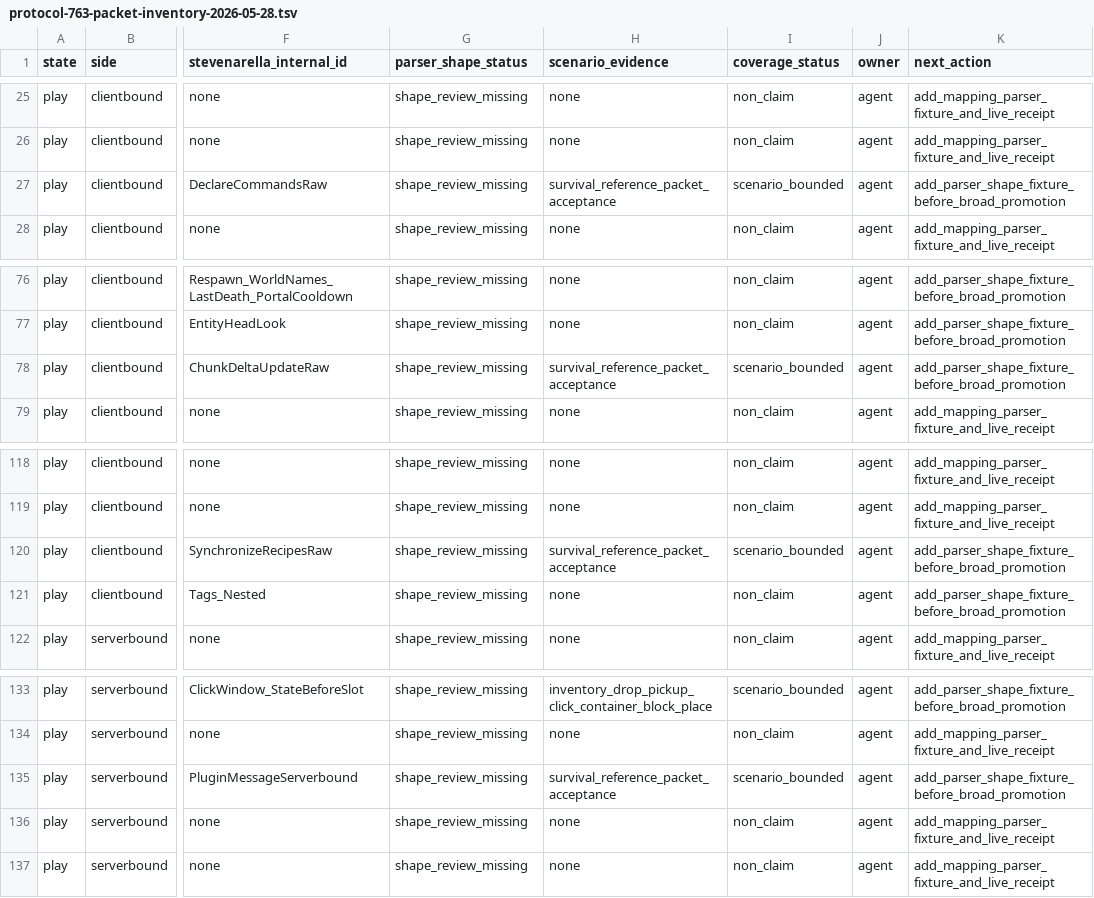
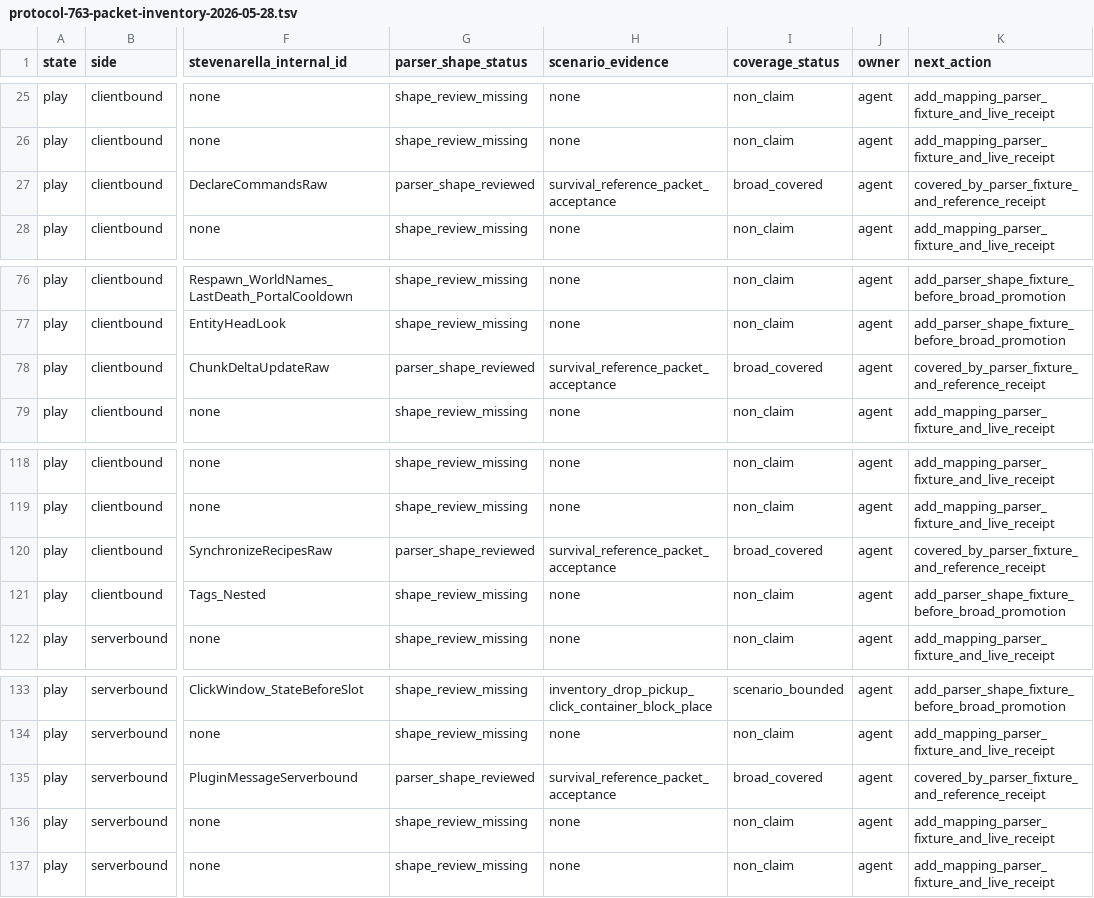
Before and after one commit to brittonr/mc, a TSV file: mc/docs/evidence/protocol-763-packet-inventory-2026-05-28.tsv, drawn as a sheet; only a part is shown, gaps mark what is left out; the diff names each change by its address in the sheet, - before the commit and + after, or states it on an @@ line.

Commit message:
back broad coverage archive with fixtures

```diff
--- a/mc/docs/evidence/protocol-763-packet-inventory-2026-05-28.tsv
+++ b/mc/docs/evidence/protocol-763-packet-inventory-2026-05-28.tsv
-G27 (parser_shape_status): shape_review_missing
+G27 (parser_shape_status): parser_shape_reviewed
-I27 (coverage_status): scenario_bounded
+I27 (coverage_status): broad_covered
-K27 (next_action): add_parser_shape_fixture_before_broad_promotion
+K27 (next_action): covered_by_parser_fixture_and_reference_receipt
-G78 (parser_shape_status): shape_review_missing
+G78 (parser_shape_status): parser_shape_reviewed
-I78 (coverage_status): scenario_bounded
+I78 (coverage_status): broad_covered
-K78 (next_action): add_parser_shape_fixture_before_broad_promotion
+K78 (next_action): covered_by_parser_fixture_and_reference_receipt
-G120 (parser_shape_status): shape_review_missing
+G120 (parser_shape_status): parser_shape_reviewed
-I120 (coverage_status): scenario_bounded
+I120 (coverage_status): broad_covered
-K120 (next_action): add_parser_shape_fixture_before_broad_promotion
+K120 (next_action): covered_by_parser_fixture_and_reference_receipt
-G135 (parser_shape_status): shape_review_missing
+G135 (parser_shape_status): parser_shape_reviewed
-I135 (coverage_status): scenario_bounded
+I135 (coverage_status): broad_covered
-K135 (next_action): add_parser_shape_fixture_before_broad_promotion
+K135 (next_action): covered_by_parser_fixture_and_reference_receipt
```
Also changed, not shown: 9 other files.
